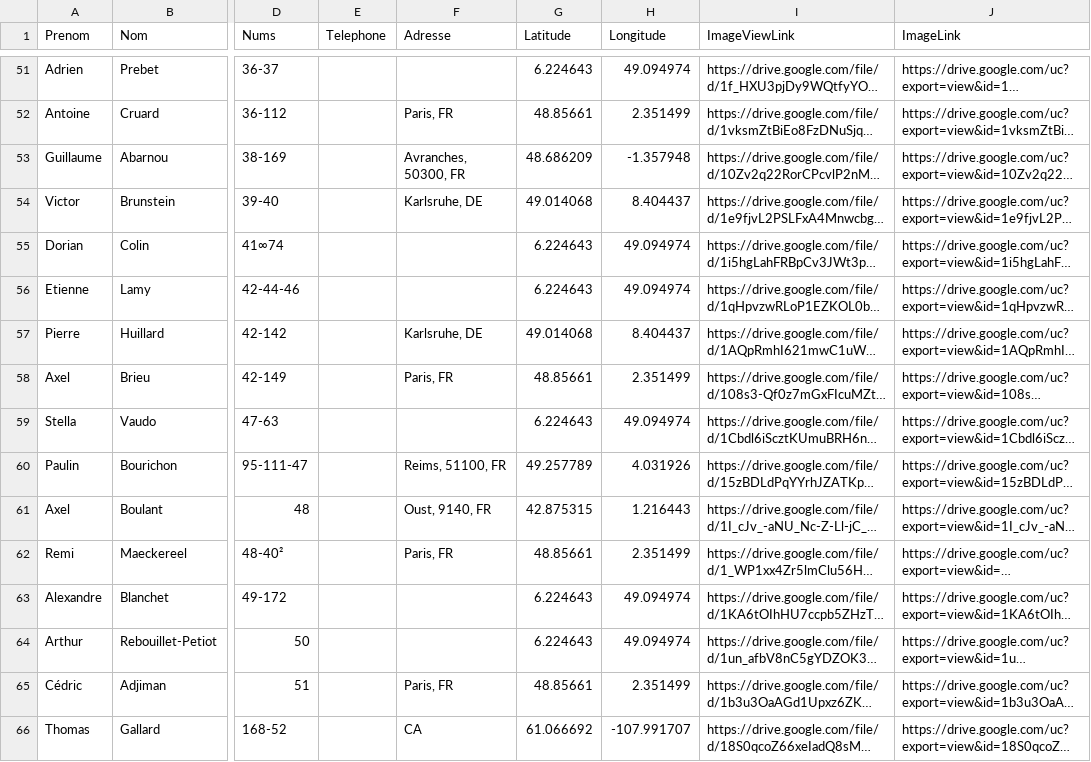
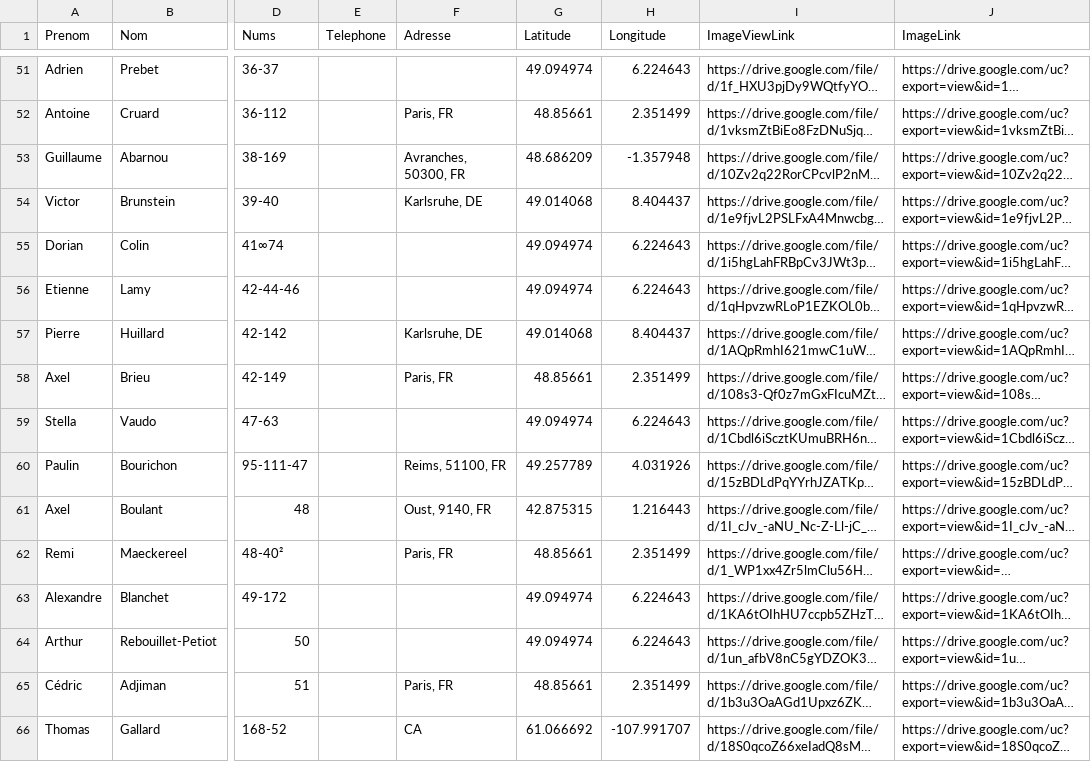
Before and after one commit to AlcolOfficial/Me217Map, a CSV file: data.csv, drawn as a sheet; only a part is shown, gaps mark what is left out; long unchanged cells end in …; the diff covers the shown part only; the diff names each change by its address in the sheet, - before the commit and + after, or states it on an @@ line.

```diff
--- a/data.csv
+++ b/data.csv
-G51 (Latitude): 6.224643
+G51 (Latitude): 49.094974
-H51 (Longitude): 49.094974
+H51 (Longitude): 6.224643
-G55:G56 (Latitude): 6.224643
+G55:G56 (Latitude): 49.094974
-H55:H56 (Longitude): 49.094974
+H55:H56 (Longitude): 6.224643
-G59 (Latitude): 6.224643
+G59 (Latitude): 49.094974
-H59 (Longitude): 49.094974
+H59 (Longitude): 6.224643
-G63:G64 (Latitude): 6.224643
+G63:G64 (Latitude): 49.094974
-H63:H64 (Longitude): 49.094974
+H63:H64 (Longitude): 6.224643
```
Also changed, not shown: 144 edited cells elsewhere in this file.
